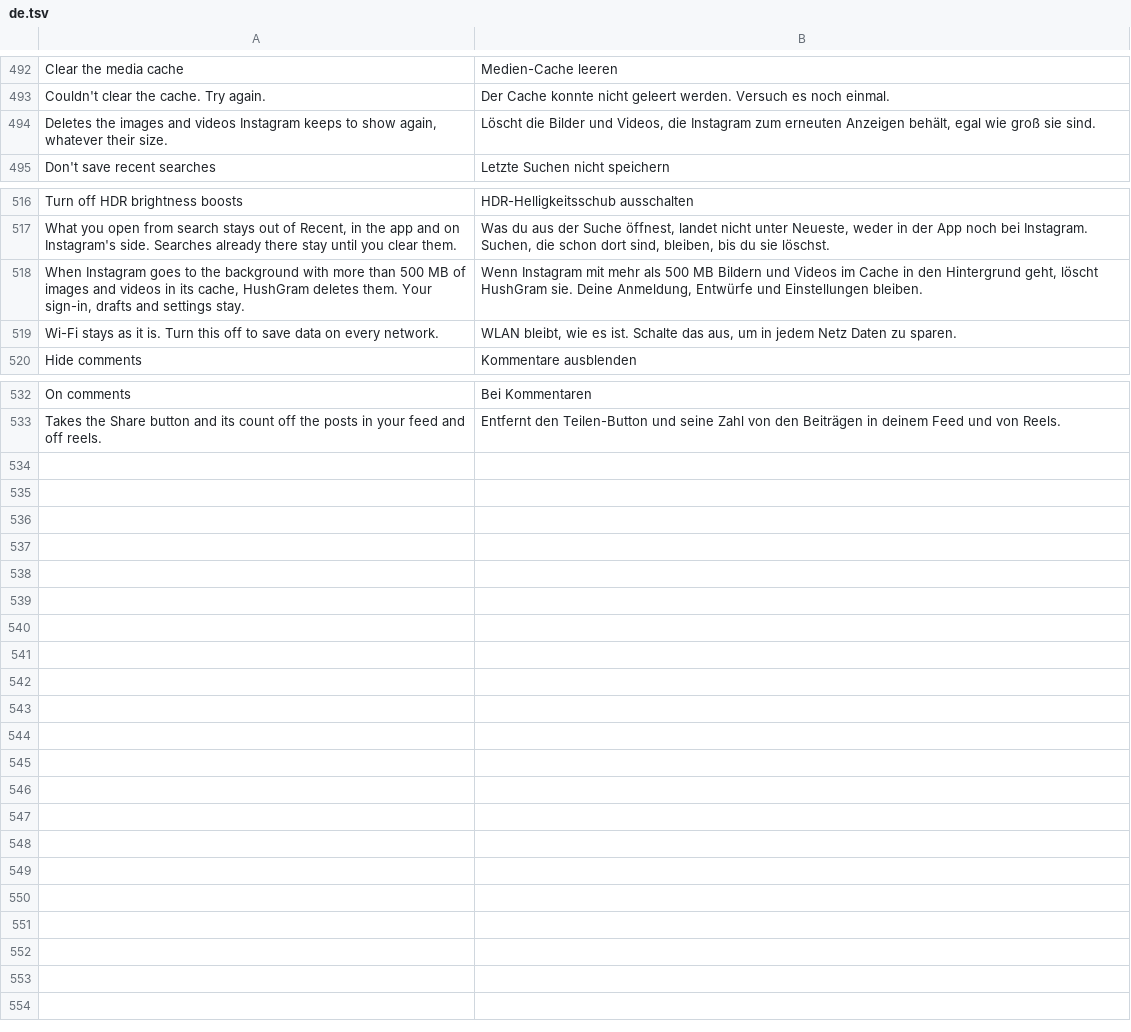
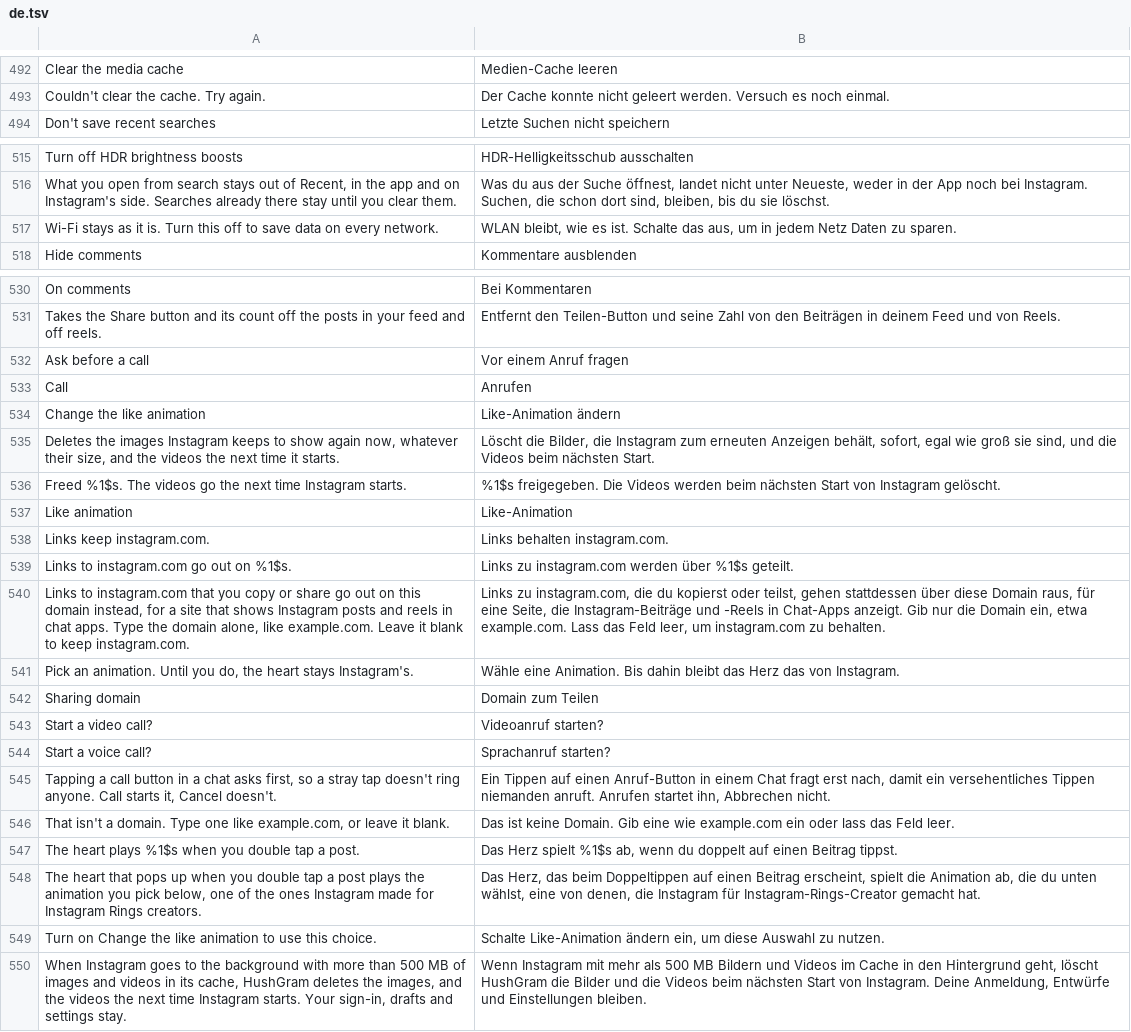
Before and after one commit to Chazy12/HushGram, a TSV file: extensions/shared/library/src/main/l10n/de.tsv, drawn as a sheet; only a part is shown, gaps mark what is left out; removed rows and columns are numbered as before the commit, all else as after; the diff names each change by its address in the sheet, - before the commit and + after, or states it on an @@ line.

```diff
--- a/extensions/shared/library/src/main/l10n/de.tsv
+++ b/extensions/shared/library/src/main/l10n/de.tsv
-row 494: Deletes the images and videos Instagram keeps to show again, whatever their size. | Löscht die Bilder und Videos, die Instagram zum erneuten Anzeigen behält, egal wie groß sie sind.
-row 518: When Instagram goes to the background with more than 500 MB of images and videos in its cache, HushGram deletes them. Your sign-in, drafts and settings stay. | Wenn Instagram mit mehr als 500 MB Bildern und Videos im Cache in den Hintergrund geht, löscht HushGram sie. Deine Anmeldung, Entwürfe und Einstellungen bleiben.
+row 532: Ask before a call | Vor einem Anruf fragen
+row 533: Call | Anrufen
+row 534: Change the like animation | Like-Animation ändern
+row 535: Deletes the images Instagram keeps to show again now, whatever their size, and the videos the next time it starts. | Löscht die Bilder, die Instagram zum erneuten Anzeigen behält, sofort, egal wie groß sie sind, und die Videos beim nächsten Start.
+row 536: Freed %1$s. The videos go the next time Instagram starts. | %1$s freigegeben. Die Videos werden beim nächsten Start von Instagram gelöscht.
+row 537: Like animation | Like-Animation
+row 538: Links keep instagram.com. | Links behalten instagram.com.
+row 539: Links to instagram.com go out on %1$s. | Links zu instagram.com werden über %1$s geteilt.
+row 540: Links to instagram.com that you copy or share go out on this domain instead, for a site that shows Instagram posts and reels in chat apps. Type the domain alone, like example.com. Leave it blank to keep instagram.com. | Links zu instagram.com, die du kopierst oder teilst, gehen stattdessen über diese Domain raus, für eine Seite, die Instagram-Beiträge und -Reels in Chat-Apps anzeigt. Gib nur die Domain ein, etwa example.com. Lass das Feld leer, um instagram.com zu behalten.
+row 541: Pick an animation. Until you do, the heart stays Instagram's. | Wähle eine Animation. Bis dahin bleibt das Herz das von Instagram.
+row 542: Sharing domain | Domain zum Teilen
+row 543: Start a video call? | Videoanruf starten?
+row 544: Start a voice call? | Sprachanruf starten?
+row 545: Tapping a call button in a chat asks first, so a stray tap doesn't ring anyone. Call starts it, Cancel doesn't. | Ein Tippen auf einen Anruf-Button in einem Chat fragt erst nach, damit ein versehentliches Tippen niemanden anruft. Anrufen startet ihn, Abbrechen nicht.
+row 546: That isn't a domain. Type one like example.com, or leave it blank. | Das ist keine Domain. Gib eine wie example.com ein oder lass das Feld leer.
+row 547: The heart plays %1$s when you double tap a post. | Das Herz spielt %1$s ab, wenn du doppelt auf einen Beitrag tippst.
+row 548: The heart that pops up when you double tap a post plays the animation you pick below, one of the ones Instagram made for Instagram Rings creators. | Das Herz, das beim Doppeltippen auf einen Beitrag erscheint, spielt die Animation ab, die du unten wählst, eine von denen, die Instagram für Instagram-Rings-Creator gemacht hat.
+row 549: Turn on Change the like animation to use this choice. | Schalte Like-Animation ändern ein, um diese Auswahl zu nutzen.
+row 550: When Instagram goes to the background with more than 500 MB of images and videos in its cache, HushGram deletes the images, and the videos the next time Instagram starts. Your sign-in, drafts and settings stay. | Wenn Instagram mit mehr als 500 MB Bildern und Videos im Cache in den Hintergrund geht, löscht HushGram die Bilder und die Videos beim nächsten Start von Instagram. Deine Anmeldung, Entwürfe und Einstellungen bleiben.
```
Also changed, not shown: extensions/shared/library/src/main/l10n/es.tsv, extensions/shared/library/src/main/l10n/in.tsv, 4 other files.
